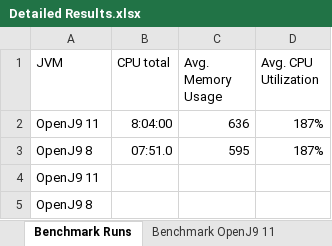
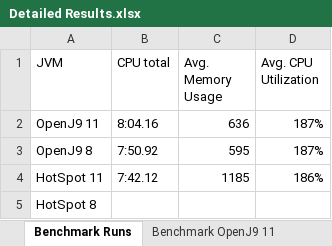
Before and after one commit to ksilz/bpf-talks-openj9-memory, an Excel workbook: Detailed Results.xlsx, sheet Benchmark Runs, drawn as a sheet; values as stored, in another font and other column widths than the file's, no borders; table styles not drawn; removed rows and columns are numbered as before the commit, all else as after; the diff names each change by its address in the sheet, - before the commit and + after, or states it on an @@ line.

```diff
--- a/Detailed Results.xlsx (sheet Benchmark Runs)
+++ b/Detailed Results.xlsx (sheet Benchmark Runs)
-B2 (CPU total): 8:04:00
+B2 (CPU total): 8:04.16
-B3 (CPU total): 07:51.0
+B3 (CPU total): 7:50.92
-row 4: OpenJ9 11
+row 4: HotSpot 11 | 7:42.12 | 1185 | 186%
-A5 (JVM): OpenJ9 8
+A5 (JVM): HotSpot 8
```
Also changed, not shown: other sheet tabs, 1 other file.
